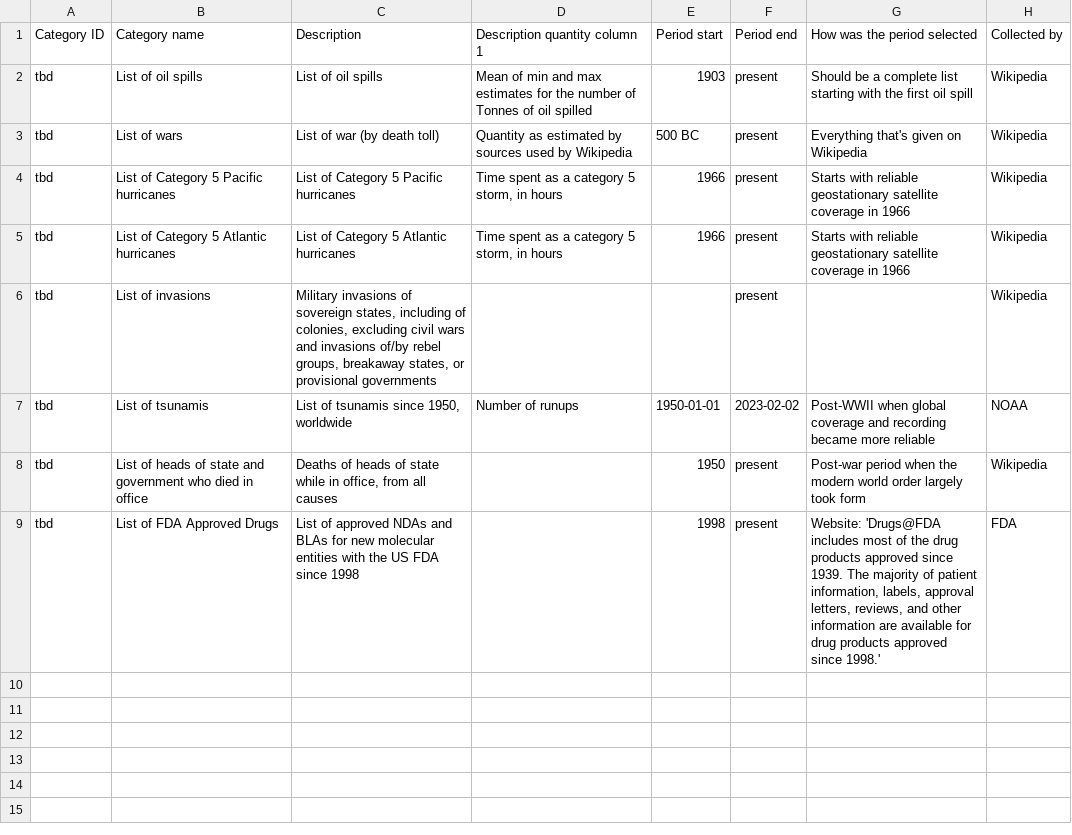
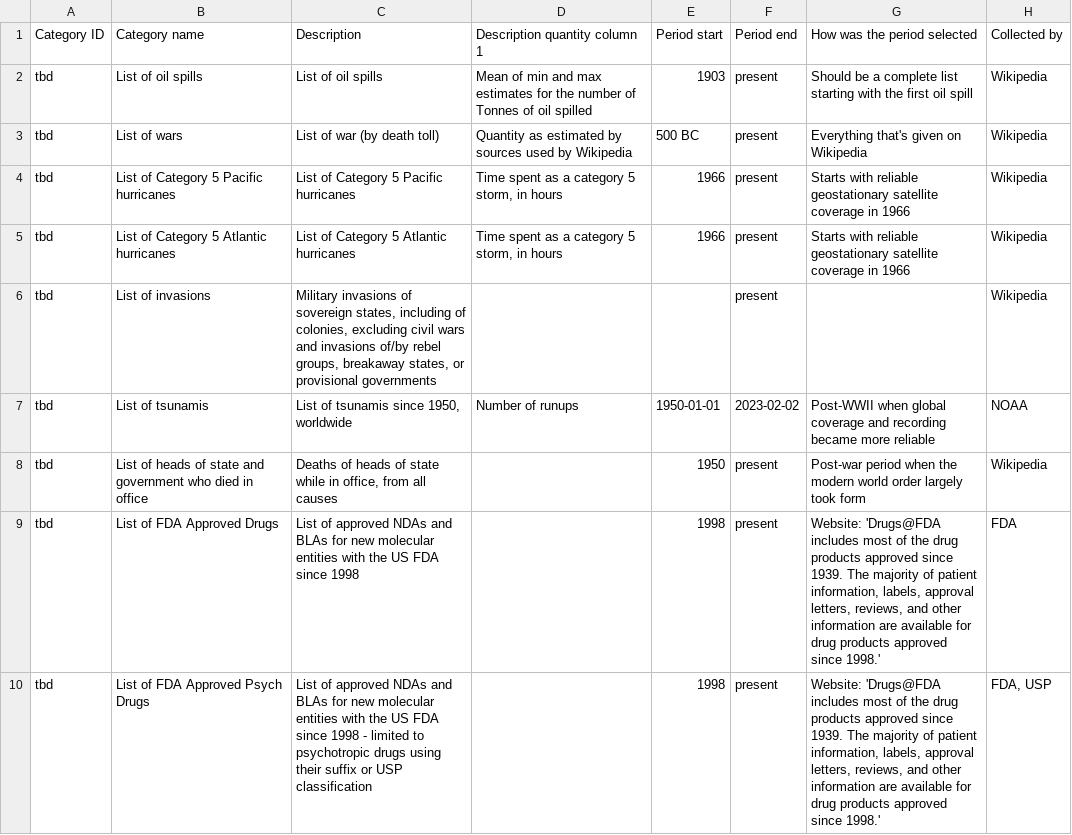
Before and after one commit to gjusticea/wiki-scrape, a CSV file: output/category-metadata-info.csv, drawn as a sheet; the diff names each change by its address in the sheet, - before the commit and + after, or states it on an @@ line.

Commit message:
Psych drug list addition
Completed the list of FDA-approved psychiatric drugs using two distinct methodologies

```diff
--- a/output/category-metadata-info.csv
+++ b/output/category-metadata-info.csv
+row 10: tbd | List of FDA Approved Psych Drugs | List of approved NDAs and BLAs for new molecular entities with the US FDA since 1998 - limited to psychotropic drugs using their suffix or USP classification |  | 1998 | present | Website: 'Drugs@FDA includes most of the drug products approved since 1939. The majority of patient information, labels, approval letters, reviews, and other information are available for drug products approved since 1998.' | FDA, USP
```
Also changed, not shown: 3 other files.
